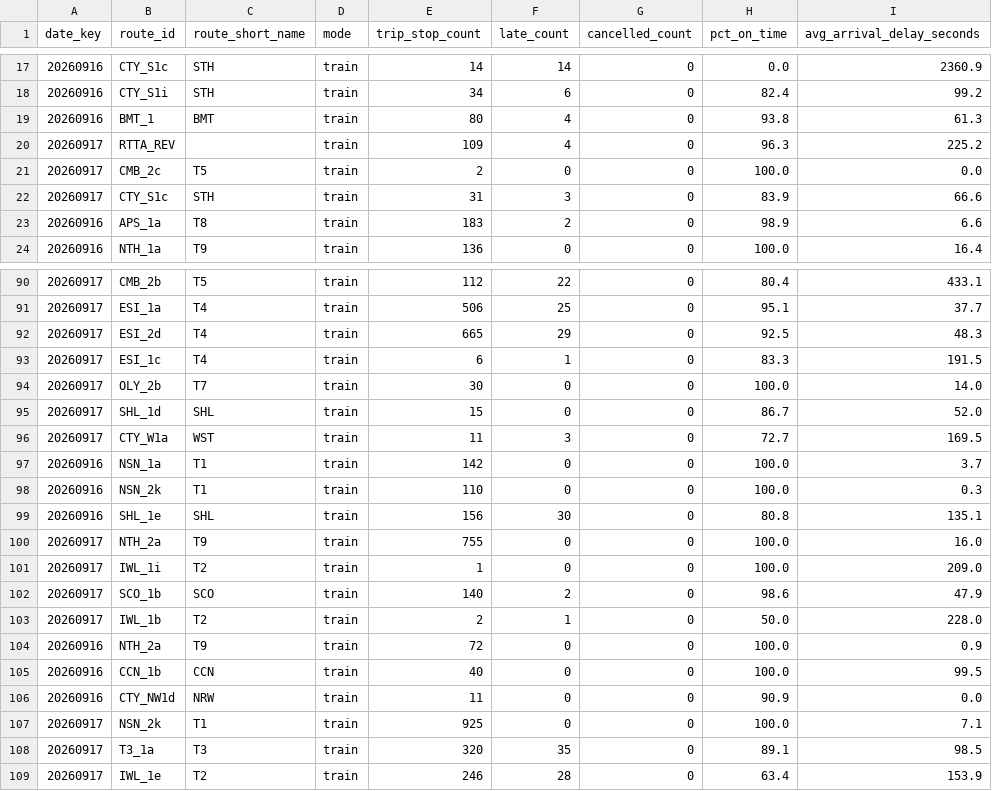
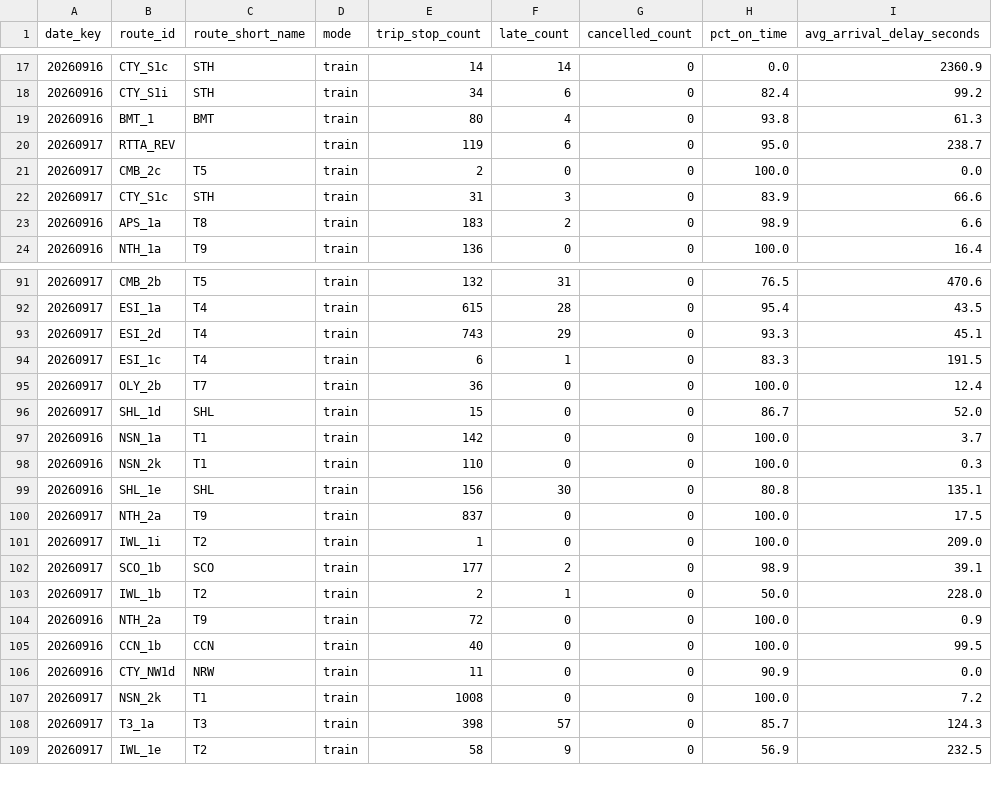
Before and after one commit to MSkandula/sydney-transit-intelligence-platform, a CSV file: tableau/extracts/mart_route_daily_performance.csv, drawn as a sheet; only a part is shown, gaps mark what is left out; the diff covers the shown part only.

Commit message:
Build the dbt project and cut the scheduled pipeline over to it
Phase 3: dbt_transit/ is now a real, working dbt Core project against the live
Databricks warehouse — 8 staging models + sources.yml, 1 intermediate model
(int_trip_stop_performance, the Silver reconciliation logic ported from
build_silver.py), 8 marts (dims, incremental fact table, both business-impact
marts). Clean dbt build: 46 passed, 0 errors, 31 tests.

scripts/run_pipeline.sh now runs 'dbt build' instead of build_silver.py +
build_gold.py, verified working both manually and through an actual scheduled
launchd firing (fact table grew from ~10K to 21,475 rows via proper incremental
merge, not a full rebuild). The old hand-written scripts stay in the repo, marked
superseded, as the Phase 1 reference.

Three real things this dbt project caught on its first build against real data:

1. accepted_values test failed — TfNSW uses a REPLACEMENT schedule_relationship
   value for bus-replaces-train services that wasn't in the initial list (written
   from general GTFS-RT spec knowledge, not the real feed).
2. unique_combination_of_columns failed with 1,348 violations — TfNSW reports
   stop_sequence=0 for every stop on at least some NSW TrainLink intercity trips
   (confirmed example: a 34-station Central Coast & Newcastle Line service).
   Fixed by adding stop_id to the fact table's grain; corrected the same assumption
   in PROJECT_PLAN.md §10 and docs/data_model.md, which had specified the
   now-known-wrong key.
3. DELTA_MERGE_UNRESOLVED_EXPRESSION — dbt's incremental MERGE collided with the
   pre-existing hand-SQL gold.fact_trip_stop_performance table (different column
   set). Fixed by dropping the legacy table, the intended cutover outcome.

```diff
--- a/tableau/extracts/mart_route_daily_performance.csv
+++ b/tableau/extracts/mart_route_daily_performance.csv
@@ -19,3 +19,3 @@ date_key,route_id,route_short_name,mode,trip_stop_count,late_count,cancelled_cou
 20260916,BMT_1,BMT,train,80,4,0,93.8,61.3
-20260917,RTTA_REV,,train,109,4,0,96.3,225.2
+20260917,RTTA_REV,,train,119,6,0,95.0,238.7
 20260917,CMB_2c,T5,train,2,0,0,100.0,0.0
@@ -90,8 +91,7 @@ date_key,route_id,route_short_name,mode,trip_stop_count,late_count,cancelled_cou
-20260917,CMB_2b,T5,train,112,22,0,80.4,433.1
-20260917,ESI_1a,T4,train,506,25,0,95.1,37.7
-20260917,ESI_2d,T4,train,665,29,0,92.5,48.3
+20260917,CMB_2b,T5,train,132,31,0,76.5,470.6
+20260917,ESI_1a,T4,train,615,28,0,95.4,43.5
+20260917,ESI_2d,T4,train,743,29,0,93.3,45.1
 20260917,ESI_1c,T4,train,6,1,0,83.3,191.5
-20260917,OLY_2b,T7,train,30,0,0,100.0,14.0
+20260917,OLY_2b,T7,train,36,0,0,100.0,12.4
 20260917,SHL_1d,SHL,train,15,0,0,86.7,52.0
-20260917,CTY_W1a,WST,train,11,3,0,72.7,169.5
 20260916,NSN_1a,T1,train,142,0,0,100.0,3.7
@@ -99,5 +99,5 @@ date_key,route_id,route_short_name,mode,trip_stop_count,late_count,cancelled_cou
 20260916,SHL_1e,SHL,train,156,30,0,80.8,135.1
-20260917,NTH_2a,T9,train,755,0,0,100.0,16.0
+20260917,NTH_2a,T9,train,837,0,0,100.0,17.5
 20260917,IWL_1i,T2,train,1,0,0,100.0,209.0
-20260917,SCO_1b,SCO,train,140,2,0,98.6,47.9
+20260917,SCO_1b,SCO,train,177,2,0,98.9,39.1
 20260917,IWL_1b,T2,train,2,1,0,50.0,228.0
@@ -106,4 +106,4 @@ date_key,route_id,route_short_name,mode,trip_stop_count,late_count,cancelled_cou
 20260916,CTY_NW1d,NRW,train,11,0,0,90.9,0.0
-20260917,NSN_2k,T1,train,925,0,0,100.0,7.1
-20260917,T3_1a,T3,train,320,35,0,89.1,98.5
-20260917,IWL_1e,T2,train,246,28,0,63.4,153.9
+20260917,NSN_2k,T1,train,1008,0,0,100.0,7.2
+20260917,T3_1a,T3,train,398,57,0,85.7,124.3
+20260917,IWL_1e,T2,train,58,9,0,56.9,232.5
```
Also changed, not shown: 3 added rows, 1 moved row and 119 edited cells elsewhere in this file, tableau/extracts/mart_alert_delay_impact.csv, tableau/extracts/mart_line_delay_concentration.csv, 35 other files.
